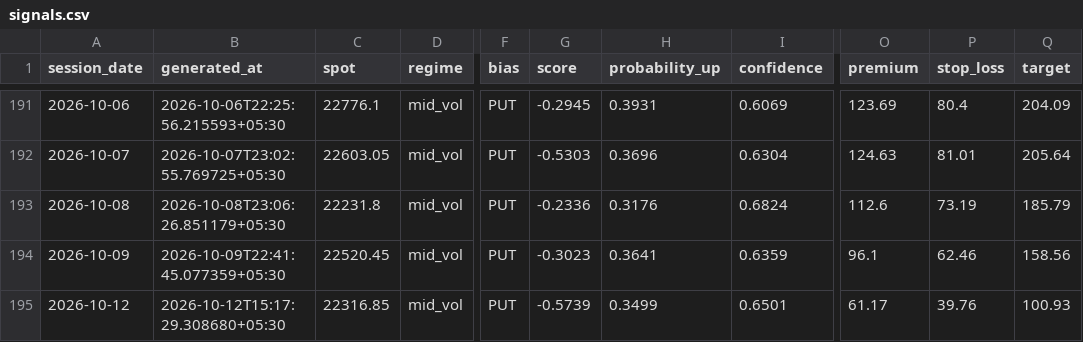
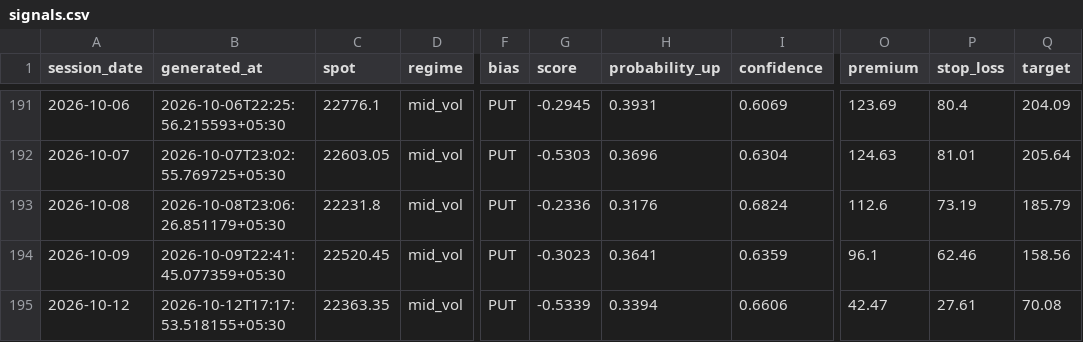
Before and after one commit to ramanauday1561/kite-mcp, a CSV file: docs/data/signals.csv, drawn as a sheet; only a part is shown, gaps mark what is left out; the diff names each change by its address in the sheet, - before the commit and + after, or states it on an @@ line.

```diff
--- a/docs/data/signals.csv
+++ b/docs/data/signals.csv
-B195 (generated_at): 2026-10-12T15:17:29.308680+05:30
+B195 (generated_at): 2026-10-12T17:17:53.518155+05:30
-C195 (spot): 22316.85
+C195 (spot): 22363.35
-G195 (score): -0.5739
+G195 (score): -0.5339
-H195 (probability_up): 0.3499
+H195 (probability_up): 0.3394
-I195 (confidence): 0.6501
+I195 (confidence): 0.6606
-O195 (premium): 61.17
+O195 (premium): 42.47
-P195 (stop_loss): 39.76
+P195 (stop_loss): 27.61
-Q195 (target): 100.93
+Q195 (target): 70.08
```
Also changed, not shown: 6 other files.
